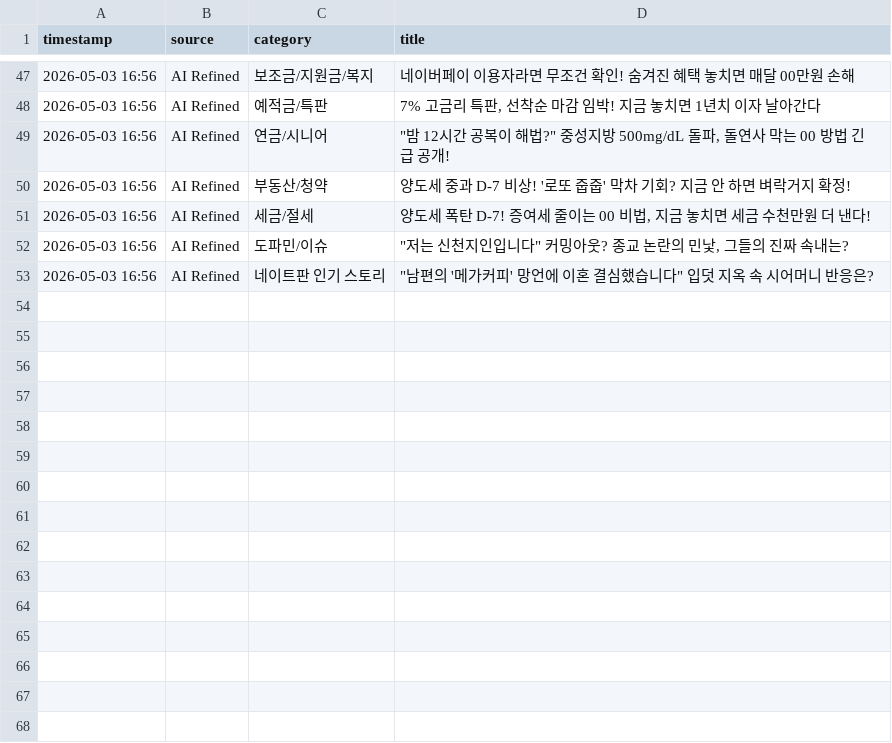
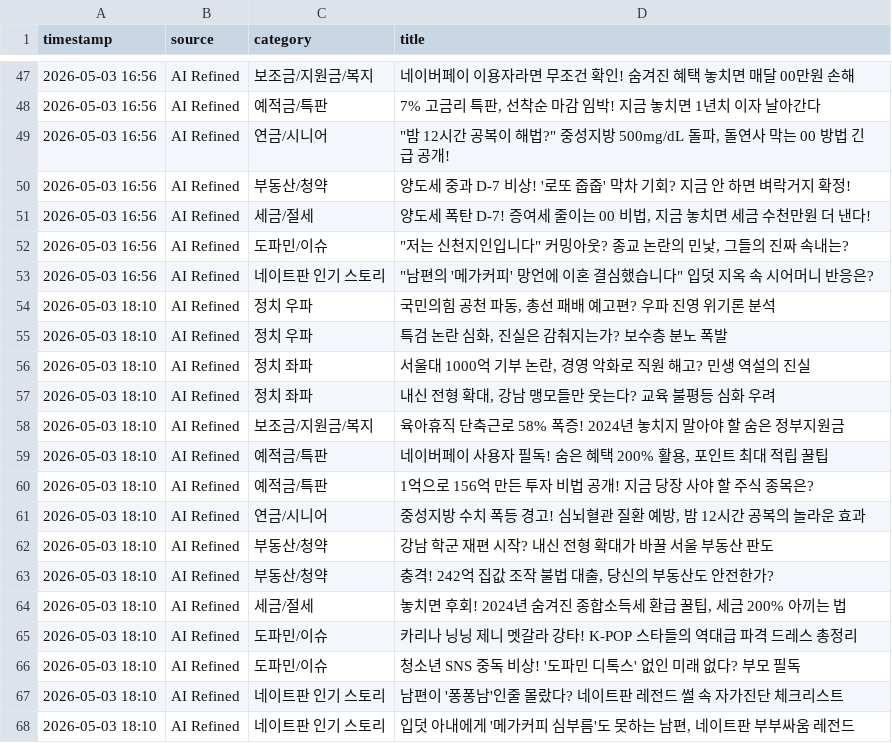
Before and after one commit to jjangdol0205/blogautoupdatenew, a CSV file: collected_trends.csv, drawn as a sheet; only a part is shown, gaps mark what is left out; the diff names each change by its address in the sheet, - before the commit and + after, or states it on an @@ line.

Commit message:
Auto-update trends: 2026-05-03 18:11

```diff
--- a/collected_trends.csv
+++ b/collected_trends.csv
+row 54: 2026-05-03 18:10 | AI Refined | 정치 우파 | 국민의힘 공천 파동, 총선 패배 예고편? 우파 진영 위기론 분석
+row 55: 2026-05-03 18:10 | AI Refined | 정치 우파 | 특검 논란 심화, 진실은 감춰지는가? 보수층 분노 폭발
+row 56: 2026-05-03 18:10 | AI Refined | 정치 좌파 | 서울대 1000억 기부 논란, 경영 악화로 직원 해고? 민생 역설의 진실
+row 57: 2026-05-03 18:10 | AI Refined | 정치 좌파 | 내신 전형 확대, 강남 맹모들만 웃는다? 교육 불평등 심화 우려
+row 58: 2026-05-03 18:10 | AI Refined | 보조금/지원금/복지 | 육아휴직 단축근로 58% 폭증! 2024년 놓치지 말아야 할 숨은 정부지원금
+row 59: 2026-05-03 18:10 | AI Refined | 예적금/특판 | 네이버페이 사용자 필독! 숨은 혜택 200% 활용, 포인트 최대 적립 꿀팁
+row 60: 2026-05-03 18:10 | AI Refined | 예적금/특판 | 1억으로 156억 만든 투자 비법 공개! 지금 당장 사야 할 주식 종목은?
+row 61: 2026-05-03 18:10 | AI Refined | 연금/시니어 | 중성지방 수치 폭등 경고! 심뇌혈관 질환 예방, 밤 12시간 공복의 놀라운 효과
+row 62: 2026-05-03 18:10 | AI Refined | 부동산/청약 | 강남 학군 재편 시작? 내신 전형 확대가 바꿀 서울 부동산 판도
+row 63: 2026-05-03 18:10 | AI Refined | 부동산/청약 | 충격! 242억 집값 조작 불법 대출, 당신의 부동산도 안전한가?
+row 64: 2026-05-03 18:10 | AI Refined | 세금/절세 | 놓치면 후회! 2024년 숨겨진 종합소득세 환급 꿀팁, 세금 200% 아끼는 법
+row 65: 2026-05-03 18:10 | AI Refined | 도파민/이슈 | 카리나 닝닝 제니 멧갈라 강타! K-POP 스타들의 역대급 파격 드레스 총정리
+row 66: 2026-05-03 18:10 | AI Refined | 도파민/이슈 | 청소년 SNS 중독 비상! '도파민 디톡스' 없인 미래 없다? 부모 필독
+row 67: 2026-05-03 18:10 | AI Refined | 네이트판 인기 스토리 | 남편이 '퐁퐁남'인줄 몰랐다? 네이트판 레전드 썰 속 자가진단 체크리스트
+row 68: 2026-05-03 18:10 | AI Refined | 네이트판 인기 스토리 | 입덧 아내에게 '메가커피 심부름'도 못하는 남편, 네이트판 부부싸움 레전드
```
